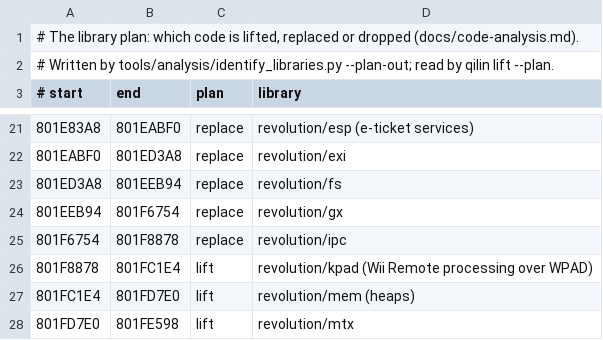
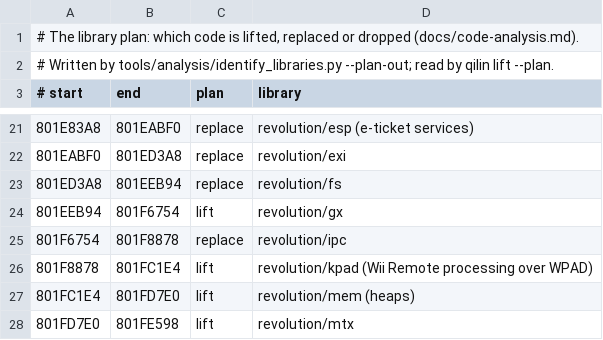
Before and after one commit to Qilin1066/PunchOutWii--QilinRecomp, a TSV file: data/R7PP01/plan.tsv, drawn as a sheet; only a part is shown, gaps mark what is left out.

```diff
--- a/data/R7PP01/plan.tsv
+++ b/data/R7PP01/plan.tsv
@@ -23,3 +23,3 @@
 801ED3A8	801EEB94	replace	revolution/fs
-801EEB94	801F6754	replace	revolution/gx
+801EEB94	801F6754	lift	revolution/gx
 801F6754	801F8878	replace	revolution/ipc
```
Also changed, not shown: 14 other files.
